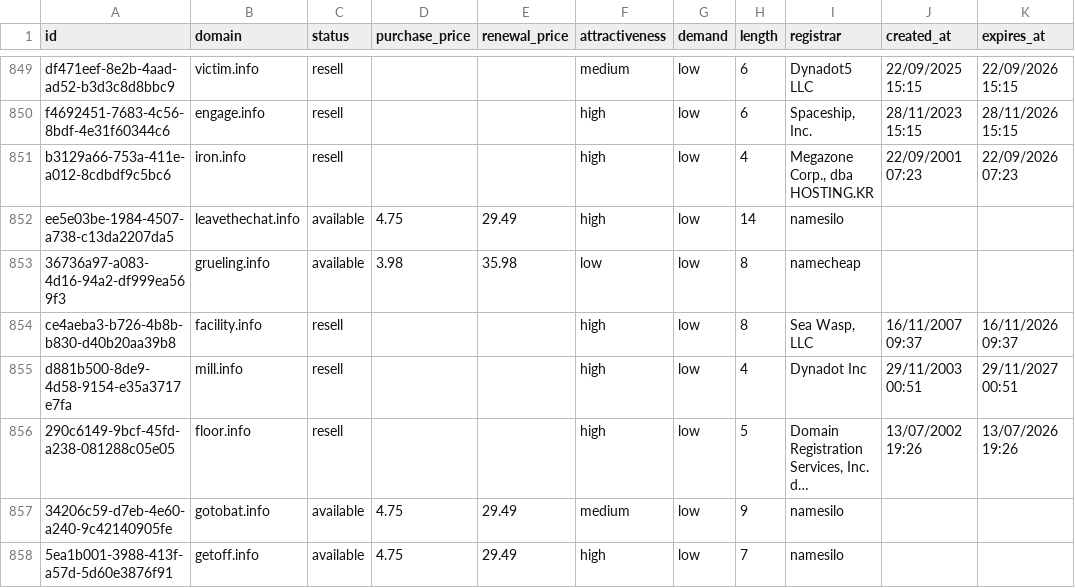
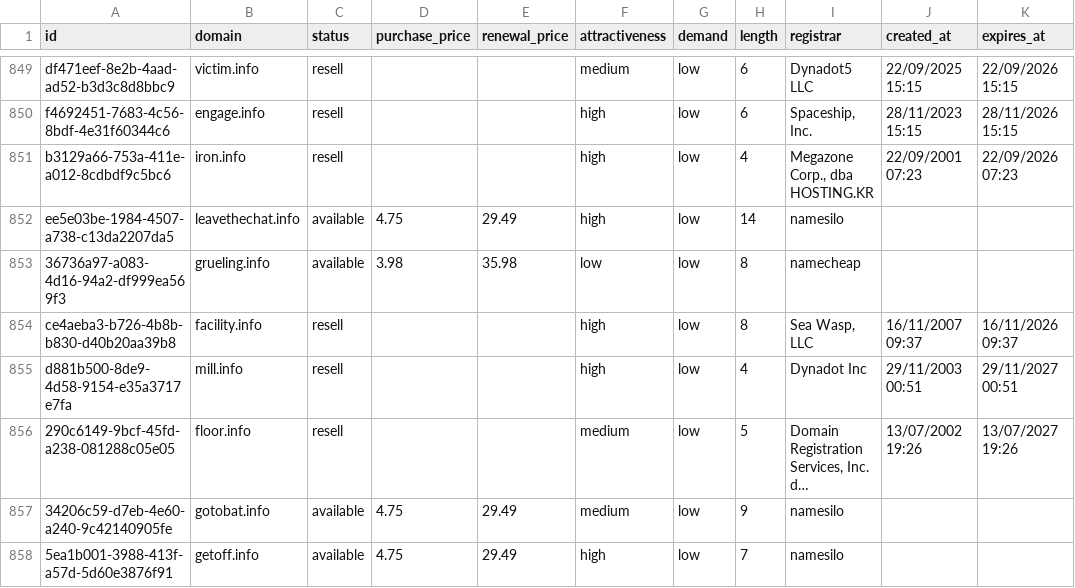
Before and after one commit to UniqueDomains/info-oneword-domains, a CSV file: info.csv, drawn as a sheet; only a part is shown, gaps mark what is left out; long unchanged cells end in …; the diff names each change by its address in the sheet, - before the commit and + after, or states it on an @@ line.

Commit message:
Domains update

```diff
--- a/info.csv
+++ b/info.csv
-F856 (attractiveness): high
+F856 (attractiveness): medium
-K856 (expires_at): 13/07/2026 19:26
+K856 (expires_at): 13/07/2027 19:26
```
Also changed, not shown: 4 other files.
